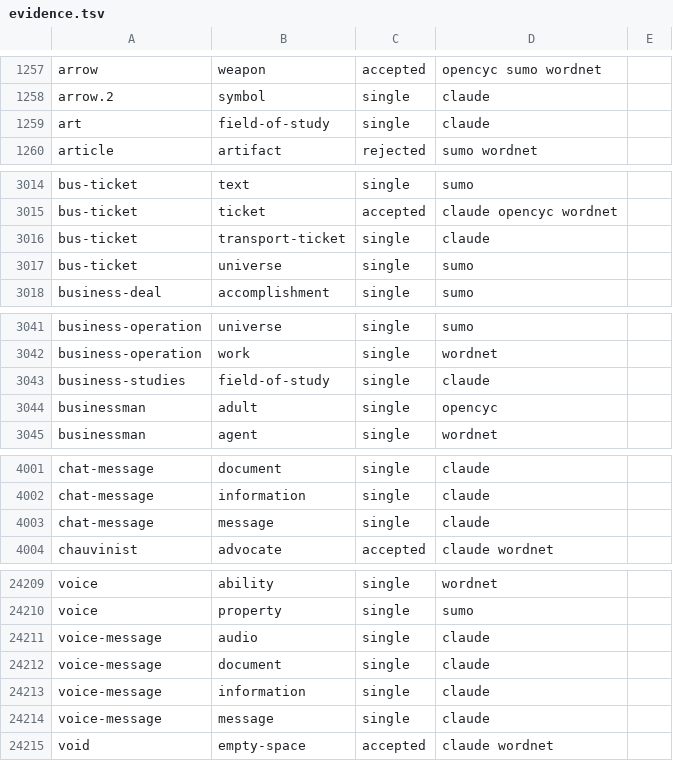
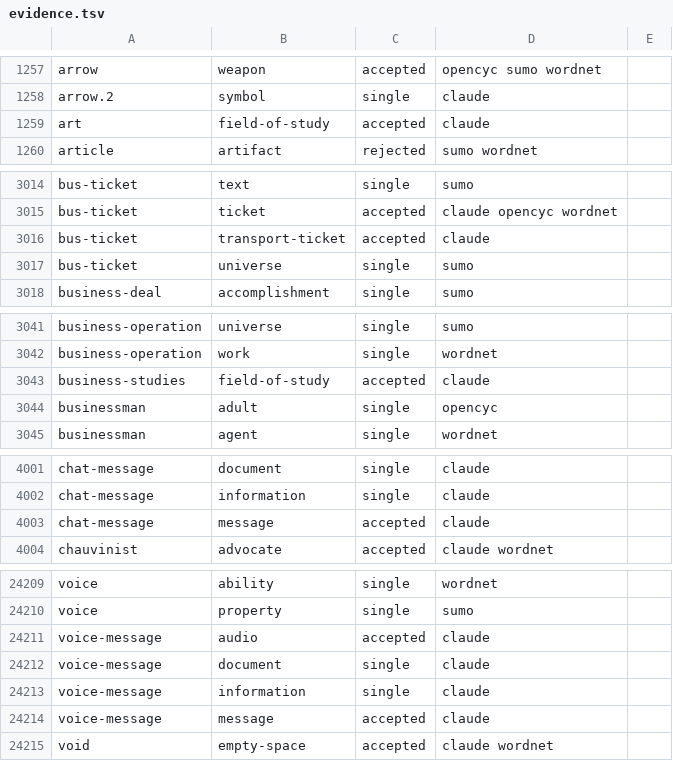
Before and after one commit to petfold/ontodag-core, a TSV file: build/evidence.tsv, drawn as a sheet; only a part is shown, gaps mark what is left out; the diff covers the shown part only.

```diff
--- a/build/evidence.tsv
+++ b/build/evidence.tsv
@@ -1258,3 +1258,3 @@ arrow	weapon	accepted	opencyc sumo wordnet
 arrow.2	symbol	single	claude	
-art	field-of-study	single	claude	
+art	field-of-study	accepted	claude	
 article	artifact	rejected	sumo wordnet	
@@ -3015,3 +3015,3 @@ bus-ticket	text	single	sumo
 bus-ticket	ticket	accepted	claude opencyc wordnet	
-bus-ticket	transport-ticket	single	claude	
+bus-ticket	transport-ticket	accepted	claude	
 bus-ticket	universe	single	sumo	
@@ -3042,3 +3042,3 @@ business-operation	universe	single	sumo
 business-operation	work	single	wordnet	
-business-studies	field-of-study	single	claude	
+business-studies	field-of-study	accepted	claude	
 businessman	adult	single	opencyc	
@@ -4002,3 +4002,3 @@ chat-message	document	single	claude
 chat-message	information	single	claude	
-chat-message	message	single	claude	
+chat-message	message	accepted	claude	
 chauvinist	advocate	accepted	claude wordnet	
@@ -24210,6 +24210,6 @@ voice	ability	single	wordnet
 voice	property	single	sumo	
-voice-message	audio	single	claude	
+voice-message	audio	accepted	claude	
 voice-message	document	single	claude	
 voice-message	information	single	claude	
-voice-message	message	single	claude	
+voice-message	message	accepted	claude	
 void	empty-space	accepted	claude wordnet	
```
Also changed, not shown: 16 edited cells elsewhere in this file, align/review.tsv, build/queue.tsv, 2 other files.
